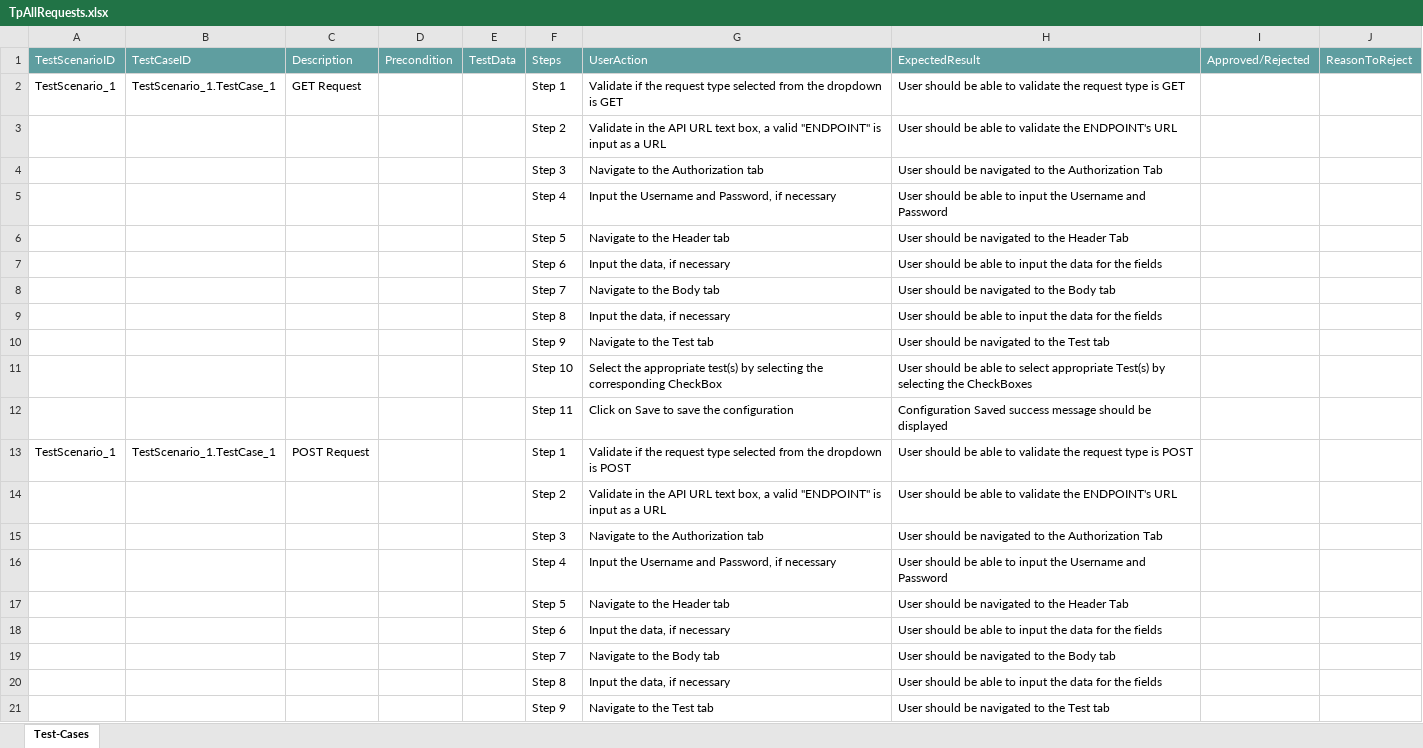
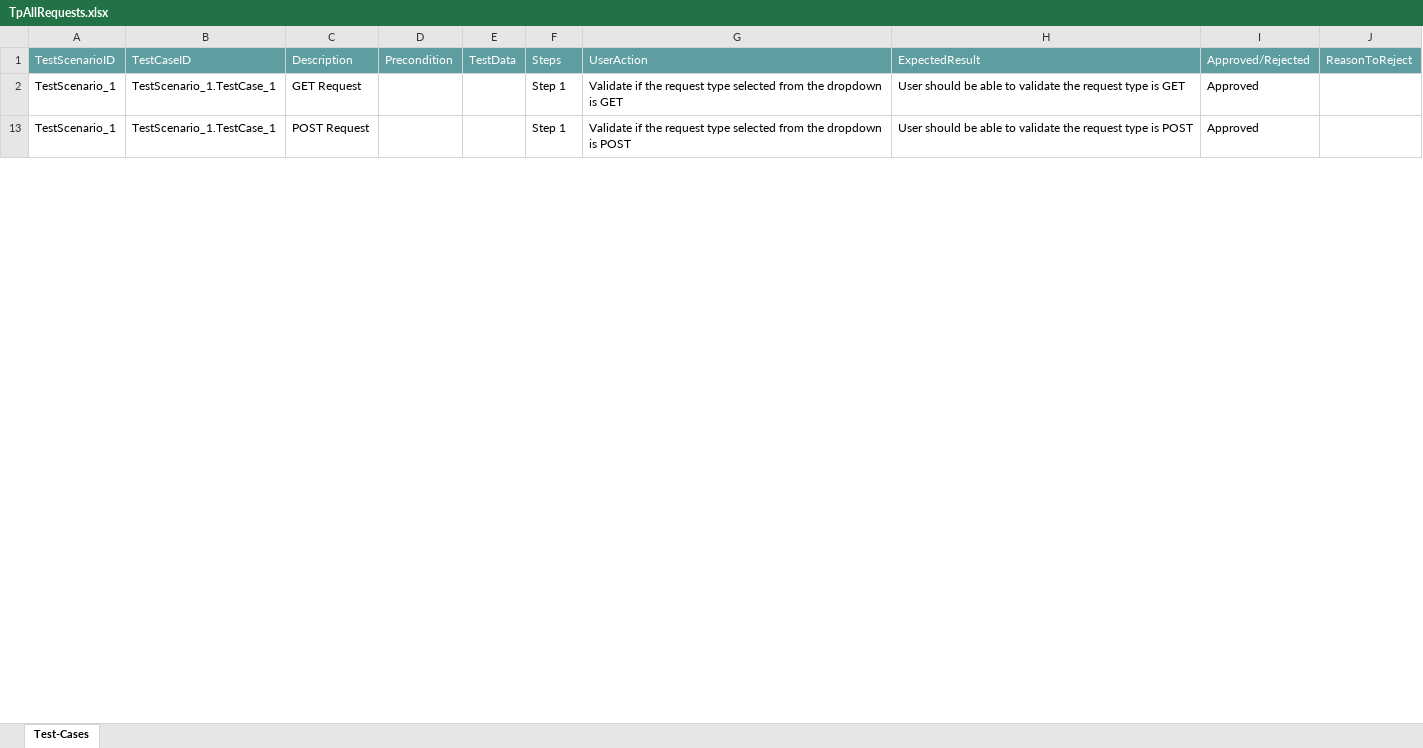
Before and after one commit to ShaikMohamedIrfan/testingAPI, an Excel workbook: TpAllRequests.xlsx, sheet Test-Cases, drawn as a sheet; only a part is shown; values as stored, in another font and other column widths than the file's, no borders; table styles not drawn; the diff covers the shown part only; the diff names each change by its address in the sheet, - before the commit and + after, or states it on an @@ line.

Commit message:
Add files via upload

```diff
--- a/TpAllRequests.xlsx (sheet Test-Cases)
+++ b/TpAllRequests.xlsx (sheet Test-Cases)
-I2: (empty)
+I2: Approved
@@ row 3 hidden:  |  |  |  |  | Step 2 | Validate in the API URL text box, a valid "ENDPOINT" is input as a URL | User should be able to validate the ENDPOINT's URL @@
@@ row 4 hidden:  |  |  |  |  | Step 3 | Navigate to the Authorization tab | User should be navigated to the Authorization Tab @@
@@ row 5 hidden:  |  |  |  |  | Step 4 | Input the Username and Password, if necessary | User should be able to input the Username and Password @@
@@ row 6 hidden:  |  |  |  |  | Step 5 | Navigate to the Header tab | User should be navigated to the Header Tab @@
@@ row 7 hidden:  |  |  |  |  | Step 6 | Input the data, if necessary | User should be able to input the data for the fields @@
@@ row 8 hidden:  |  |  |  |  | Step 7 | Navigate to the Body tab | User should be navigated to the Body tab @@
@@ row 9 hidden:  |  |  |  |  | Step 8 | Input the data, if necessary | User should be able to input the data for the fields @@
@@ row 10 hidden:  |  |  |  |  | Step 9 | Navigate to the Test tab | User should be navigated to the Test tab @@
@@ row 11 hidden:  |  |  |  |  | Step 10 | Select the appropriate test(s) by selecting the corresponding CheckBox | User should be able to select appropriate Test(s) by selecting the CheckBoxes @@
@@ row 12 hidden:  |  |  |  |  | Step 11 | Click on Save to save the configuration | Configuration Saved success message should be displayed @@
-I13: (empty)
+I13: Approved
@@ row 14 hidden:  |  |  |  |  | Step 2 | Validate in the API URL text box, a valid "ENDPOINT" is input as a URL | User should be able to validate the ENDPOINT's URL @@
@@ row 15 hidden:  |  |  |  |  | Step 3 | Navigate to the Authorization tab | User should be navigated to the Authorization Tab @@
@@ row 16 hidden:  |  |  |  |  | Step 4 | Input the Username and Password, if necessary | User should be able to input the Username and Password @@
@@ row 17 hidden:  |  |  |  |  | Step 5 | Navigate to the Header tab | User should be navigated to the Header Tab @@
@@ row 18 hidden:  |  |  |  |  | Step 6 | Input the data, if necessary | User should be able to input the data for the fields @@
@@ row 19 hidden:  |  |  |  |  | Step 7 | Navigate to the Body tab | User should be navigated to the Body tab @@
@@ row 20 hidden:  |  |  |  |  | Step 8 | Input the data, if necessary | User should be able to input the data for the fields @@
@@ row 21 hidden:  |  |  |  |  | Step 9 | Navigate to the Test tab | User should be navigated to the Test tab @@
```
Also changed, not shown: 32 hidden or unhidden rows and 3 edited cells elsewhere in this sheet.
